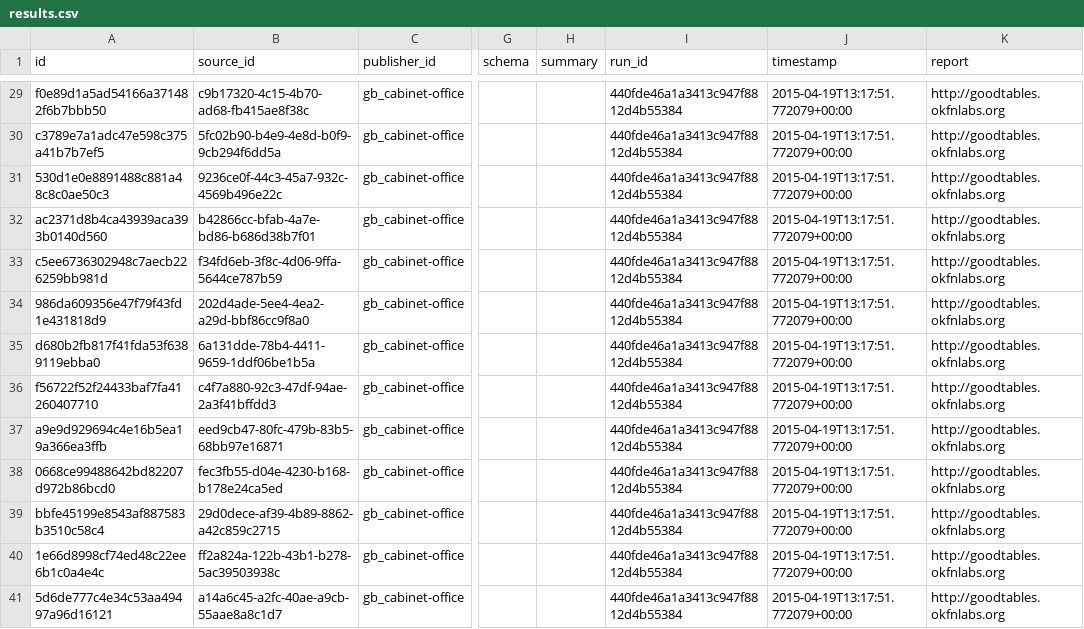
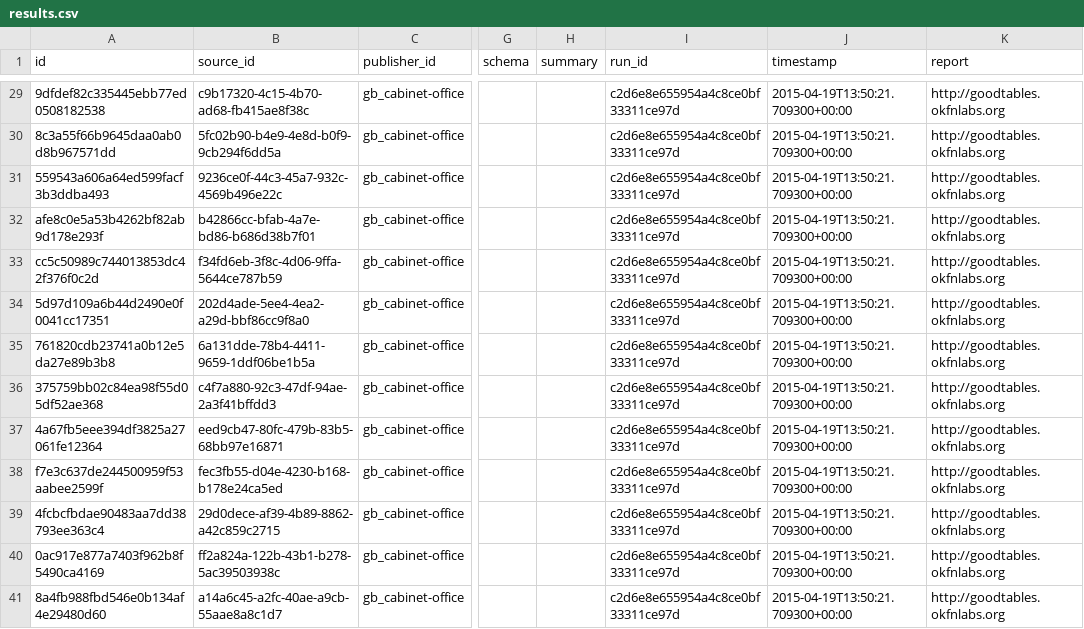
Before and after one commit to trickvi/spd-data-uk-cabinet-office, a CSV file: data/results.csv, drawn as a sheet; only a part is shown, gaps mark what is left out; the diff covers the shown part only; the diff names each change by its address in the sheet, - before the commit and + after, or states it on an @@ line.

```diff
--- a/data/results.csv
+++ b/data/results.csv
-A29 (id): f0e89d1a5ad54166a371482f6b7bbb50
+A29 (id): 9dfdef82c335445ebb77ed0508182538
-I29:I41 (run_id): 440fde46a1a3413c947f8812d4b55384
+I29:I41 (run_id): c2d6e8e655954a4c8ce0bf33311ce97d
-J29:J41 (timestamp): 2015-04-19T13:17:51.772079+00:00
+J29:J41 (timestamp): 2015-04-19T13:50:21.709300+00:00
-A30 (id): c3789e7a1adc47e598c375a41b7b7ef5
+A30 (id): 8c3a55f66b9645daa0ab0d8b967571dd
-A31 (id): 530d1e0e8891488c881a48c8c0ae50c3
+A31 (id): 559543a606a64ed599facf3b3ddba493
-A32 (id): ac2371d8b4ca43939aca393b0140d560
+A32 (id): afe8c0e5a53b4262bf82ab9d178e293f
-A33 (id): c5ee6736302948c7aecb226259bb981d
+A33 (id): cc5c50989c744013853dc42f376f0c2d
-A34 (id): 986da609356e47f79f43fd1e431818d9
+A34 (id): 5d97d109a6b44d2490e0f0041cc17351
-A35 (id): d680b2fb817f41fda53f6389119ebba0
+A35 (id): 761820cdb23741a0b12e5da27e89b3b8
-A36 (id): f56722f52f24433baf7fa41260407710
+A36 (id): 375759bb02c84ea98f55d05df52ae368
-A37 (id): a9e9d929694c4e16b5ea19a366ea3ffb
+A37 (id): 4a67fb5eee394df3825a27061fe12364
-A38 (id): 0668ce99488642bd82207d972b86bcd0
+A38 (id): f7e3c637de244500959f53aabee2599f
-A39 (id): bbfe45199e8543af887583b3510c58c4
+A39 (id): 4fcbcfbdae90483aa7dd38793ee363c4
-A40 (id): 1e66d8998cf74ed48c22ee6b1c0a4e4c
+A40 (id): 0ac917e877a7403f962b8f5490ca4169
-A41 (id): 5d6de777c4e34c53aa49497a96d16121
+A41 (id): 8a4fb988fbd546e0b134af4e29480d60
```
Also changed, not shown: 120 edited cells elsewhere in this file, 1 other file.
